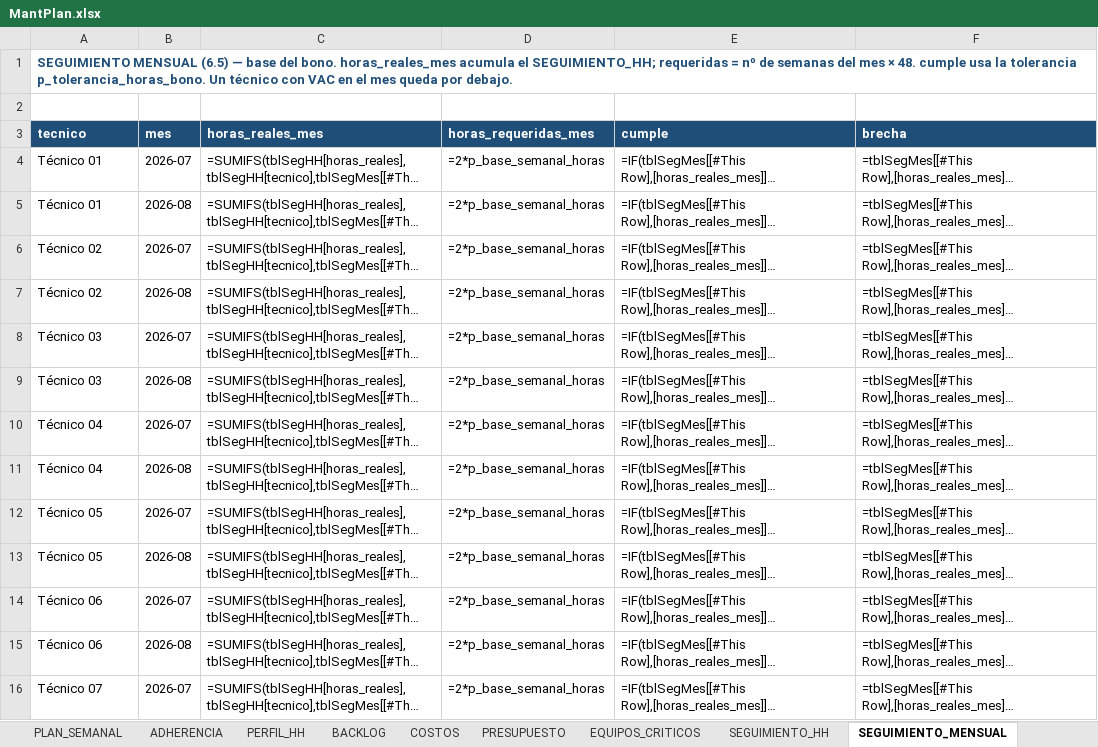
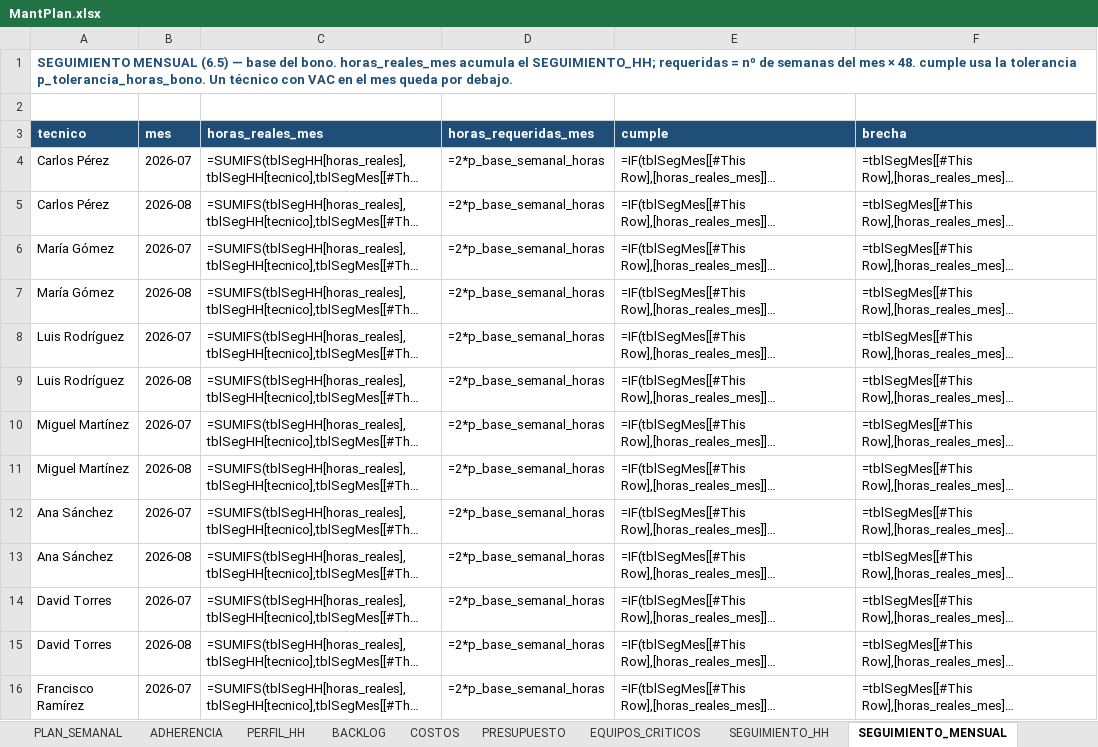
Before and after one commit to Crysthian04/Creacion-de-Notepad, an Excel workbook: mantplan/MantPlan.xlsx, sheet SEGUIMIENTO_MENSUAL, drawn as a sheet; only a part is shown; long unchanged cells end in …; values as stored, in another font and other column widths than the file's, no borders; formulas without a stored value are shown as written; table styles not drawn; 1 other sheet too large or unreadable and not compared; the diff covers the shown part only; the diff names each change by its address in the sheet, - before the commit and + after, or states it on an @@ line.

```diff
--- a/mantplan/MantPlan.xlsx (sheet SEGUIMIENTO_MENSUAL)
+++ b/mantplan/MantPlan.xlsx (sheet SEGUIMIENTO_MENSUAL)
-A4:A5 (tecnico): Técnico 01
+A4:A5 (tecnico): Carlos Pérez
-A6:A7 (tecnico): Técnico 02
+A6:A7 (tecnico): María Gómez
-A8:A9 (tecnico): Técnico 03
+A8:A9 (tecnico): Luis Rodríguez
-A10:A11 (tecnico): Técnico 04
+A10:A11 (tecnico): Miguel Martínez
-A12:A13 (tecnico): Técnico 05
+A12:A13 (tecnico): Ana Sánchez
-A14:A15 (tecnico): Técnico 06
+A14:A15 (tecnico): David Torres
-A16 (tecnico): Técnico 07
+A16 (tecnico): Francisco Ramírez
```
Also changed, not shown: 19 edited cells elsewhere in this sheet, sheet ASIGNACIONES, sheet TECNICOS, sheet SEGUIMIENTO_HH, sheet PARAMETROS, sheet ADHERENCIA, sheet PLAN_SEMANAL, 3 more sheets, other sheet tabs, 6 other files.
